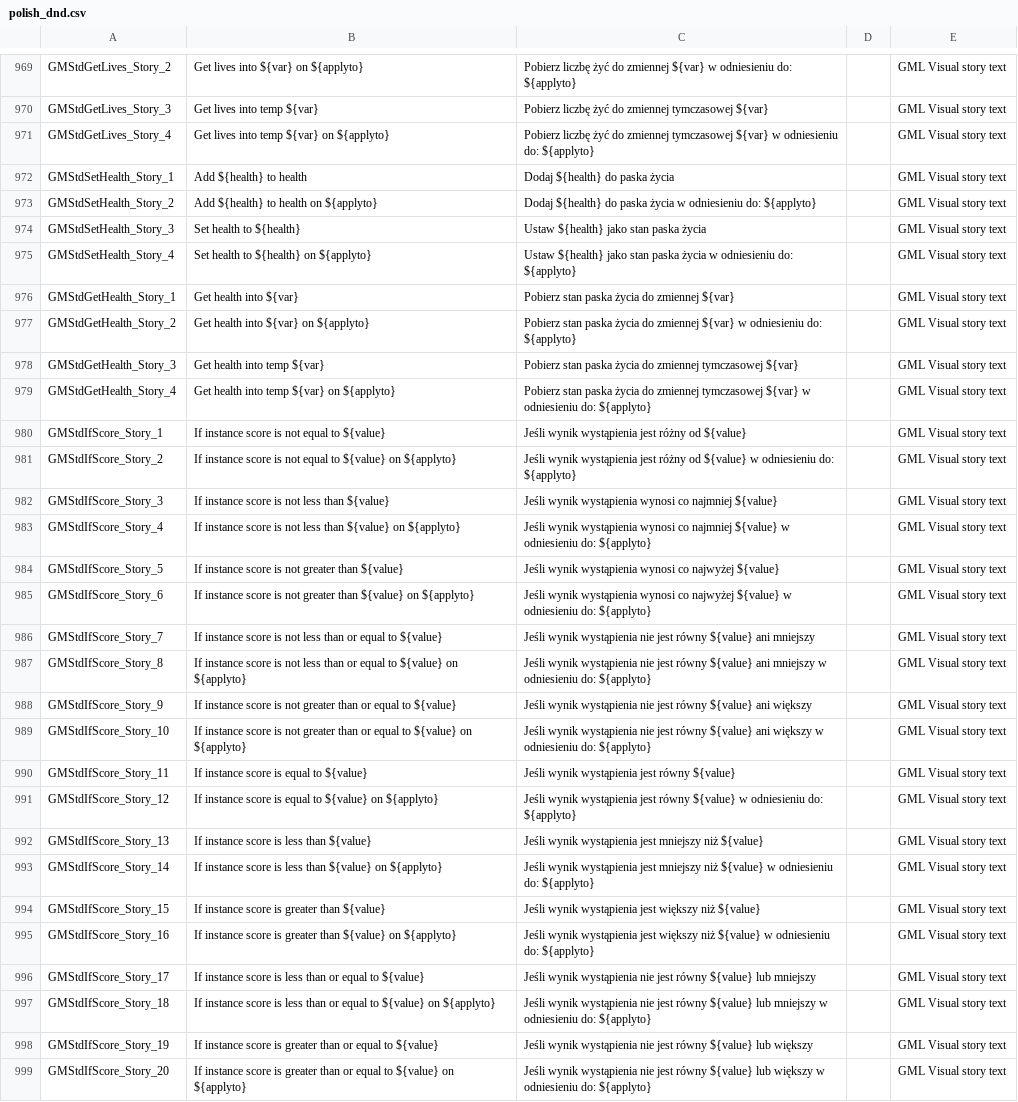
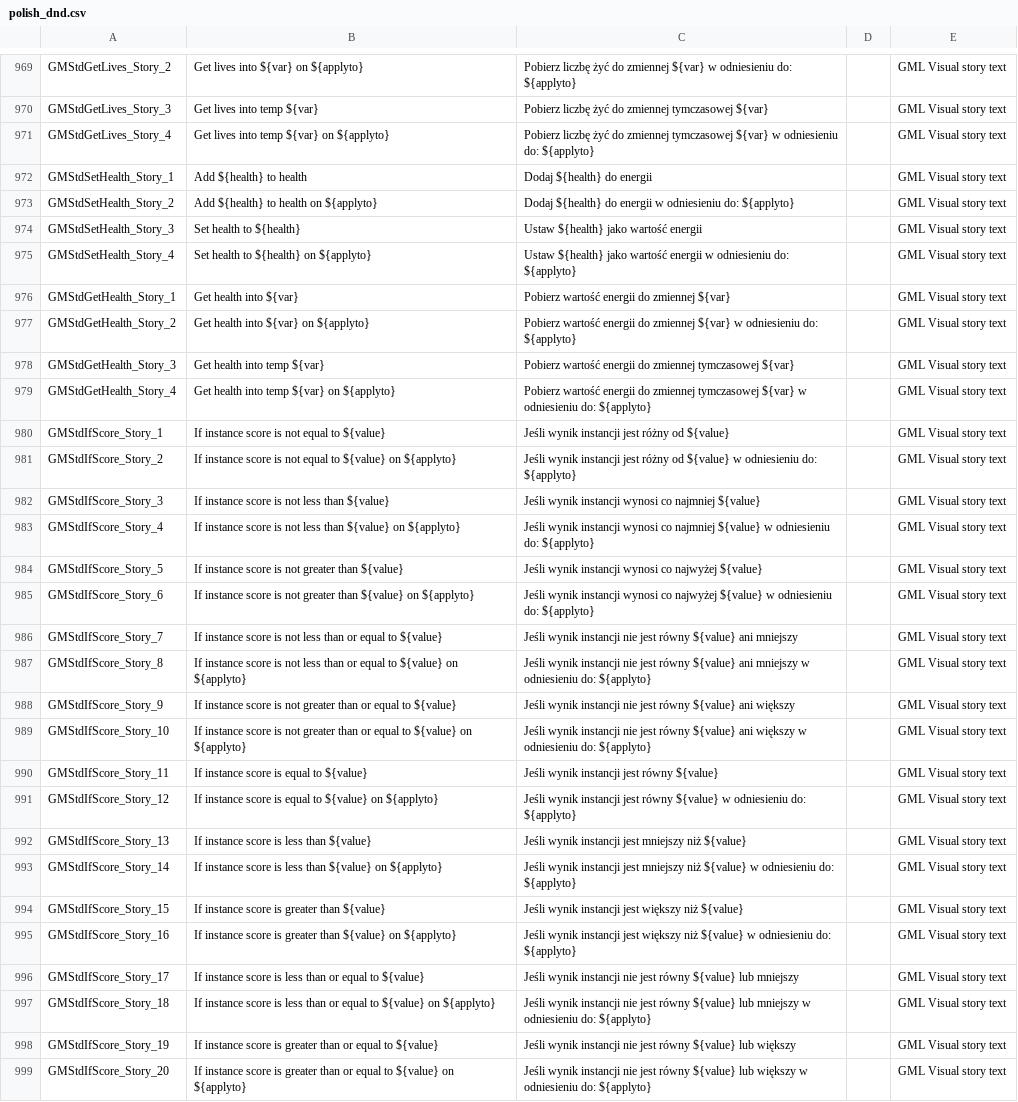
Before and after one commit to gmclan-org/IDE-translation-pl, a CSV file: polish_dnd.csv, drawn as a sheet; only a part is shown, gaps mark what is left out; the diff covers the shown part only; the diff names each change by its address in the sheet, - before the commit and + after, or states it on an @@ line.

Commit message:
- Instances are now "Instances", not "Occurrences" - Health is now "Health/Energy", not "Life/Lives"

```diff
--- a/polish_dnd.csv
+++ b/polish_dnd.csv
-C972: Dodaj ${health} do paska życia
+C972: Dodaj ${health} do energii
-C973: …${health} do paska życia w odniesieniu…
+C973: …${health} do energii w odniesieniu…
-C974: Ustaw ${health} jako stan paska życia
+C974: Ustaw ${health} jako wartość energii
-C975: …${health} jako stan paska życia w odniesieniu…
+C975: …${health} jako wartość energii w odniesieniu…
-C976: Pobierz stan paska życia do zmiennej ${var}
+C976: Pobierz wartość energii do zmiennej ${var}
-C977: Pobierz stan paska życia do zmiennej…
+C977: Pobierz wartość energii do zmiennej…
-C978: Pobierz stan paska życia do zmiennej…
+C978: Pobierz wartość energii do zmiennej…
-C979: Pobierz stan paska życia do zmiennej…
+C979: Pobierz wartość energii do zmiennej…
-C980: Jeśli wynik wystąpienia jest różny od ${value}
+C980: Jeśli wynik instancji jest różny od ${value}
-C981: Jeśli wynik wystąpienia jest różny…
+C981: Jeśli wynik instancji jest różny…
-C982: Jeśli wynik wystąpienia wynosi co…
+C982: Jeśli wynik instancji wynosi co…
-C983: Jeśli wynik wystąpienia wynosi co…
+C983: Jeśli wynik instancji wynosi co…
-C984: Jeśli wynik wystąpienia wynosi co…
+C984: Jeśli wynik instancji wynosi co…
-C985: Jeśli wynik wystąpienia wynosi co…
+C985: Jeśli wynik instancji wynosi co…
-C986: Jeśli wynik wystąpienia nie jest…
+C986: Jeśli wynik instancji nie jest…
-C987: Jeśli wynik wystąpienia nie jest…
+C987: Jeśli wynik instancji nie jest…
-C988: Jeśli wynik wystąpienia nie jest…
+C988: Jeśli wynik instancji nie jest…
-C989: Jeśli wynik wystąpienia nie jest…
+C989: Jeśli wynik instancji nie jest…
-C990: Jeśli wynik wystąpienia jest równy ${value}
+C990: Jeśli wynik instancji jest równy ${value}
-C991: Jeśli wynik wystąpienia jest równy…
+C991: Jeśli wynik instancji jest równy…
-C992: Jeśli wynik wystąpienia jest mniejszy…
+C992: Jeśli wynik instancji jest mniejszy…
-C993: Jeśli wynik wystąpienia jest mniejszy…
+C993: Jeśli wynik instancji jest mniejszy…
-C994: Jeśli wynik wystąpienia jest większy…
+C994: Jeśli wynik instancji jest większy…
-C995: Jeśli wynik wystąpienia jest większy…
+C995: Jeśli wynik instancji jest większy…
-C996: Jeśli wynik wystąpienia nie jest…
+C996: Jeśli wynik instancji nie jest…
-C997: Jeśli wynik wystąpienia nie jest…
+C997: Jeśli wynik instancji nie jest…
-C998: Jeśli wynik wystąpienia nie jest…
+C998: Jeśli wynik instancji nie jest…
-C999: Jeśli wynik wystąpienia nie jest…
+C999: Jeśli wynik instancji nie jest…
```
Also changed, not shown: 75 edited cells elsewhere in this file, polish.csv.
